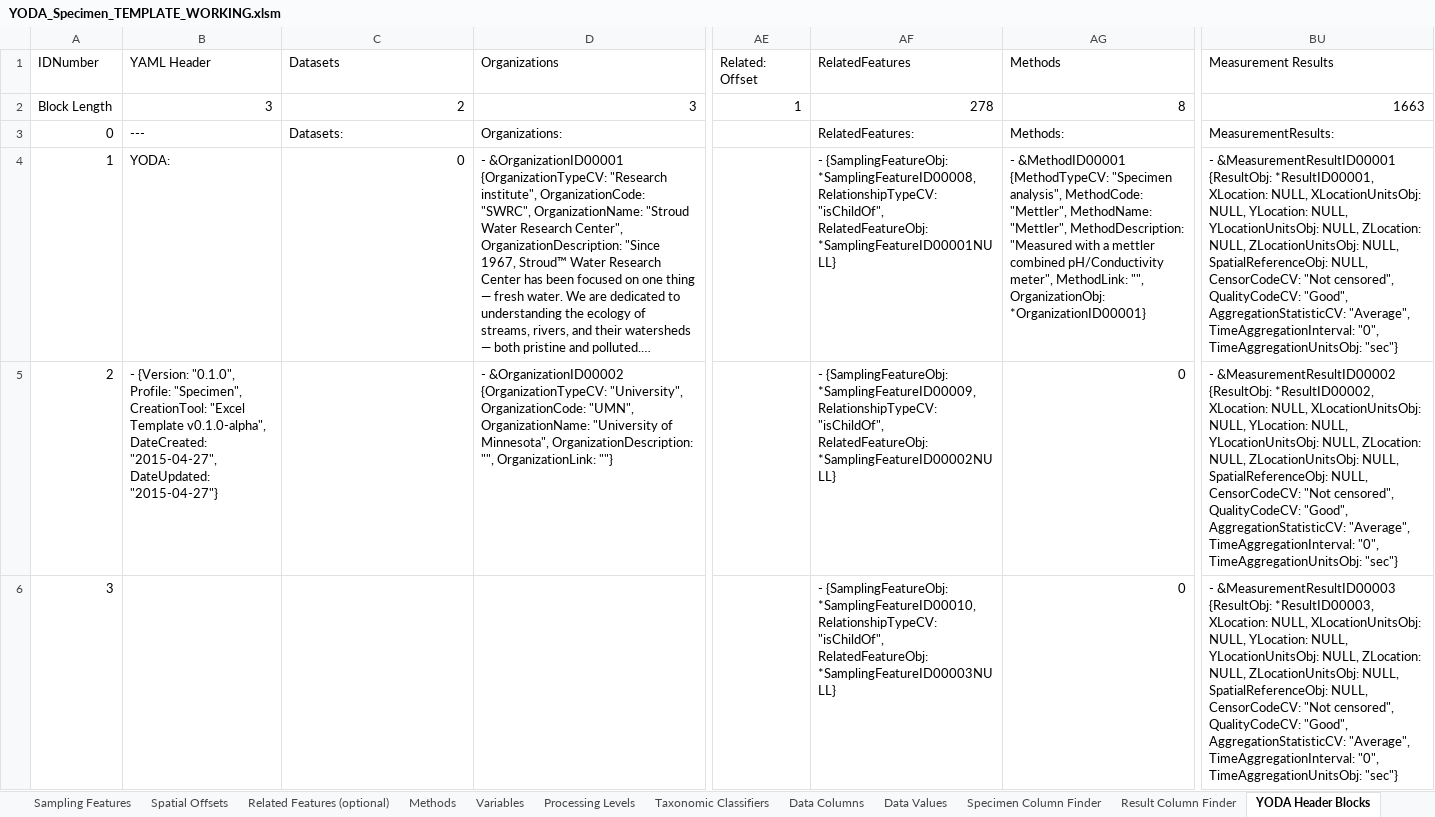
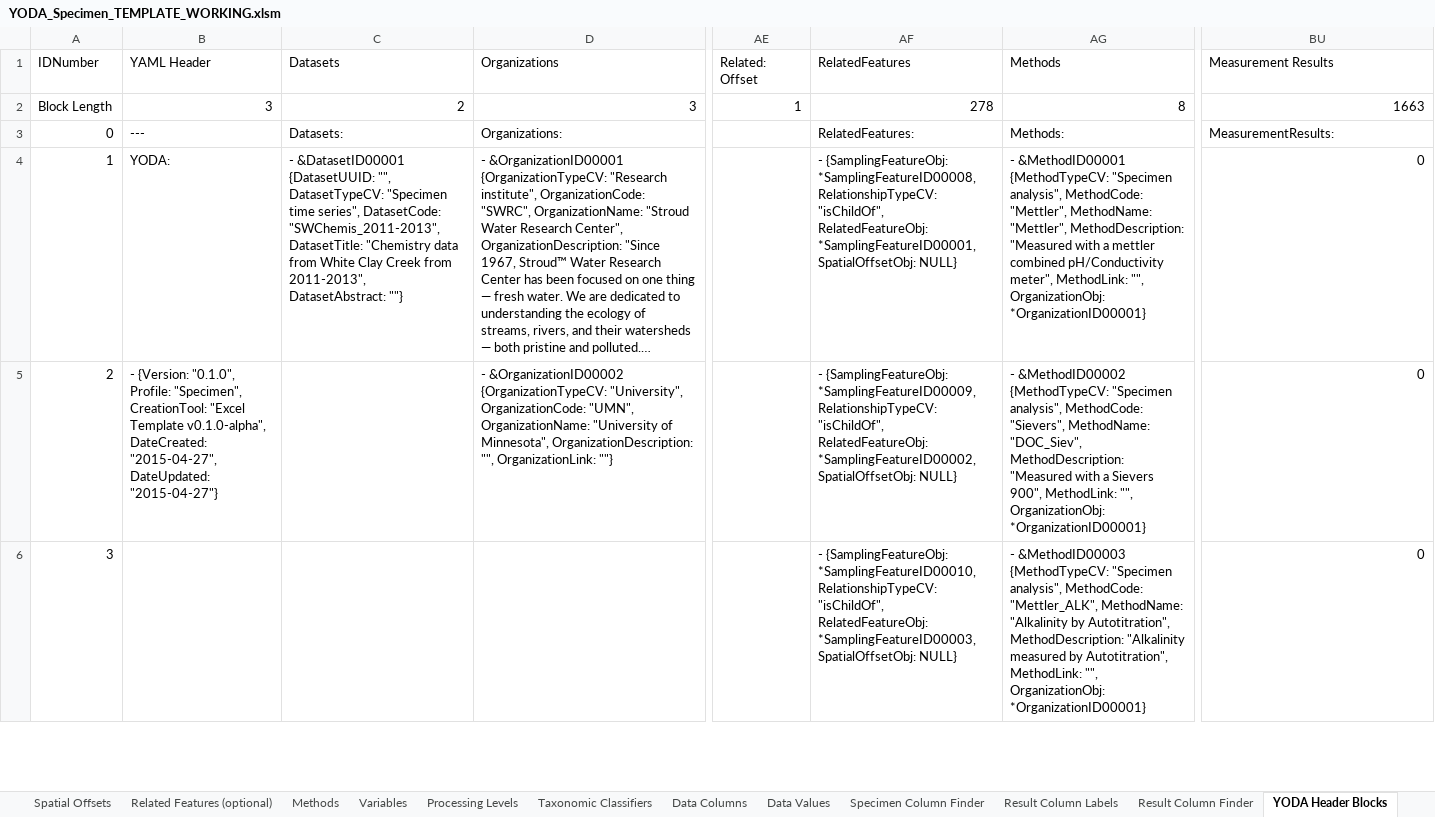
Before and after one commit to ODM2/YODA-File, an Excel workbook: ExcelTemplates/Prototypes/YODA_Specimen_TEMPLATE_WORKING.xlsm, sheet YODA Header Blocks, drawn as a sheet; only a part is shown, gaps mark what is left out; long unchanged cells end in …; values as stored, in another font and other column widths than the file's, no borders; the diff covers the shown part only; the diff names each change by its address in the sheet, - before the commit and + after, or states it on an @@ line.

Commit message:
Improved conditional formatting
Improved conditional formatting in the data columns worksheet.

```diff
--- a/ExcelTemplates/Prototypes/YODA_Specimen_TEMPLATE_WORKING.xlsm (sheet YODA Header Blocks)
+++ b/ExcelTemplates/Prototypes/YODA_Specimen_TEMPLATE_WORKING.xlsm (sheet YODA Header Blocks)
+sheet tab: Result Column Labels
-C4 (Datasets): 0
+C4 (Datasets): - &DatasetID00001 {DatasetUUID: "", DatasetTypeCV: "Specimen time series", DatasetCode: "SWChemis_2011-2013", DatasetTitle: "Chemistry data from White Clay Creek from 2011-2013", DatasetAbstract: ""}
-AF4 (RelatedFeatures): …"isChildOf", RelatedFeatureObj: *SamplingFeatureID00001NULL}
+AF4 (RelatedFeatures): …"isChildOf", RelatedFeatureObj: *SamplingFeatureID00001, SpatialOffsetObj: NULL}
-BU4 (Measurement Results): - &MeasurementResultID00001 {ResultObj: *ResultID00001, XLocation: NULL, XLocationUnitsObj: NULL, YLocation: NULL, YLocationUnitsObj: NULL, ZLocation: NULL, ZLocationUnitsObj: NULL, SpatialReferenceObj: NULL, CensorCodeCV: "Not censored", QualityCodeCV: "Good", AggregationStatisticCV: "Average", TimeAggregationInterval: "0", TimeAggregationUnitsObj: "sec"}
+BU4 (Measurement Results): 0
-AF5 (RelatedFeatures): …"isChildOf", RelatedFeatureObj: *SamplingFeatureID00002NULL}
+AF5 (RelatedFeatures): …"isChildOf", RelatedFeatureObj: *SamplingFeatureID00002, SpatialOffsetObj: NULL}
-AG5 (Methods): 0
+AG5 (Methods): - &MethodID00002 {MethodTypeCV: "Specimen analysis", MethodCode: "Sievers", MethodName: "DOC_Siev", MethodDescription: "Measured with a Sievers 900", MethodLink: "", OrganizationObj: *OrganizationID00001}
-BU5 (Measurement Results): - &MeasurementResultID00002 {ResultObj: *ResultID00002, XLocation: NULL, XLocationUnitsObj: NULL, YLocation: NULL, YLocationUnitsObj: NULL, ZLocation: NULL, ZLocationUnitsObj: NULL, SpatialReferenceObj: NULL, CensorCodeCV: "Not censored", QualityCodeCV: "Good", AggregationStatisticCV: "Average", TimeAggregationInterval: "0", TimeAggregationUnitsObj: "sec"}
+BU5 (Measurement Results): 0
-AF6 (RelatedFeatures): …"isChildOf", RelatedFeatureObj: *SamplingFeatureID00003NULL}
+AF6 (RelatedFeatures): …"isChildOf", RelatedFeatureObj: *SamplingFeatureID00003, SpatialOffsetObj: NULL}
-AG6 (Methods): 0
+AG6 (Methods): - &MethodID00003 {MethodTypeCV: "Specimen analysis", MethodCode: "Mettler_ALK", MethodName: "Alkalinity by Autotitration", MethodDescription: "Alkalinity measured by Autotitration", MethodLink: "", OrganizationObj: *OrganizationID00001}
-BU6 (Measurement Results): - &MeasurementResultID00003 {ResultObj: *ResultID00003, XLocation: NULL, XLocationUnitsObj: NULL, YLocation: NULL, YLocationUnitsObj: NULL, ZLocation: NULL, ZLocationUnitsObj: NULL, SpatialReferenceObj: NULL, CensorCodeCV: "Not censored", QualityCodeCV: "Good", AggregationStatisticCV: "Average", TimeAggregationInterval: "0", TimeAggregationUnitsObj: "sec"}
+BU6 (Measurement Results): 0
```
Also changed, not shown: 6 edited cells elsewhere in this sheet, sheet YODA File, sheet Instructions, ExcelTemplates/Prototypes/YODA_Specimen_TEMPLATE_BLANK.xlsm, 1 other file.
